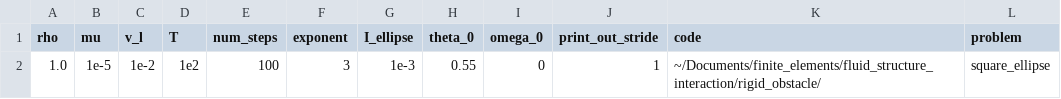
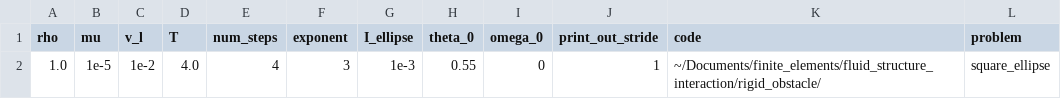
Before and after one commit to Michele-s-team/finite_elements, a CSV file: fluid_structure_interaction/rigid_obstacle/remesh/parameters_bc_square_polygon.csv, drawn as a sheet.

```diff
--- a/fluid_structure_interaction/rigid_obstacle/remesh/parameters_bc_square_polygon.csv
+++ b/fluid_structure_interaction/rigid_obstacle/remesh/parameters_bc_square_polygon.csv
@@ -1,2 +1,2 @@
 rho,mu,v_l,T,num_steps,exponent,I_ellipse,theta_0,omega_0,print_out_stride,code,problem
-1.0,1e-5,1e-2,1e2,100,3,1e-3,0.55,0,1,~/Documents/finite_elements/fluid_structure_interaction/rigid_obstacle/,square_ellipse
+1.0,1e-5,1e-2,4.0,4,3,1e-3,0.55,0,1,~/Documents/finite_elements/fluid_structure_interaction/rigid_obstacle/,square_ellipse
```
Also changed, not shown: 1 other file.
